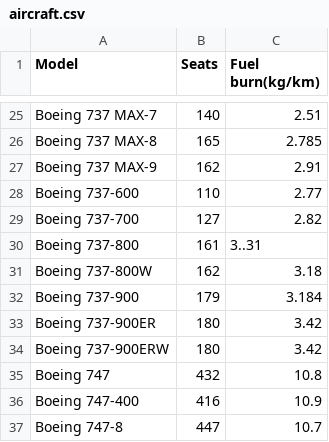
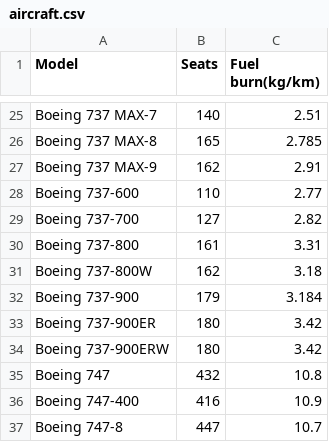
Before and after one commit to Zero-Carbon-Travel-Project/ZeroCarbonFly, a CSV file: zerocarbonfly/assets/aircraft.csv, drawn as a sheet; only a part is shown, gaps mark what is left out.

Commit message:
update aircraft

```diff
--- a/zerocarbonfly/assets/aircraft.csv
+++ b/zerocarbonfly/assets/aircraft.csv
@@ -29,3 +29,3 @@ Boeing 737-600,110,2.77
 Boeing 737-700,127,2.82
-Boeing 737-800,161,3..31
+Boeing 737-800,161,3.31
 Boeing 737-800W,162,3.18
```
Also changed, not shown: 1 other file.
